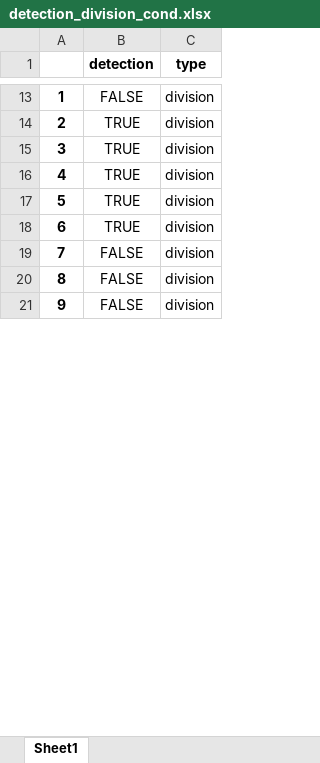
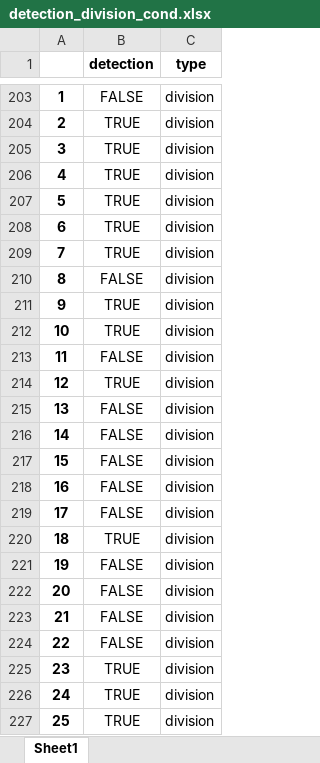
Before and after one commit to davidbestue/bump_att_misd, an Excel workbook: detection_division_cond.xlsx, sheet Sheet1, drawn as a sheet; only a part is shown, gaps mark what is left out; values as stored, in another font and other column widths than the file's, no borders; addresses are those after the commit; the diff covers the shown part only; the diff names each change by its address in the sheet, - before the commit and + after, or states it on an @@ line.

```diff
--- a/detection_division_cond.xlsx (sheet Sheet1)
+++ b/detection_division_cond.xlsx (sheet Sheet1)
-B209 (detection): FALSE
+B209 (detection): TRUE
-B211 (detection): FALSE
+B211 (detection): TRUE
+row 212: 10 | TRUE | division
+row 213: 11 | FALSE | division
+row 214: 12 | TRUE | division
+row 215: 13 | FALSE | division
+row 216: 14 | FALSE | division
+row 217: 15 | FALSE | division
+row 218: 16 | FALSE | division
+row 219: 17 | FALSE | division
+row 220: 18 | TRUE | division
+row 221: 19 | FALSE | division
+row 222: 20 | FALSE | division
+row 223: 21 | FALSE | division
+row 224: 22 | FALSE | division
+row 225: 23 | TRUE | division
+row 226: 24 | TRUE | division
+row 227: 25 | TRUE | division
```
Also changed, not shown: 554 added rows and 4 edited cells elsewhere in this sheet, 1 other file.
